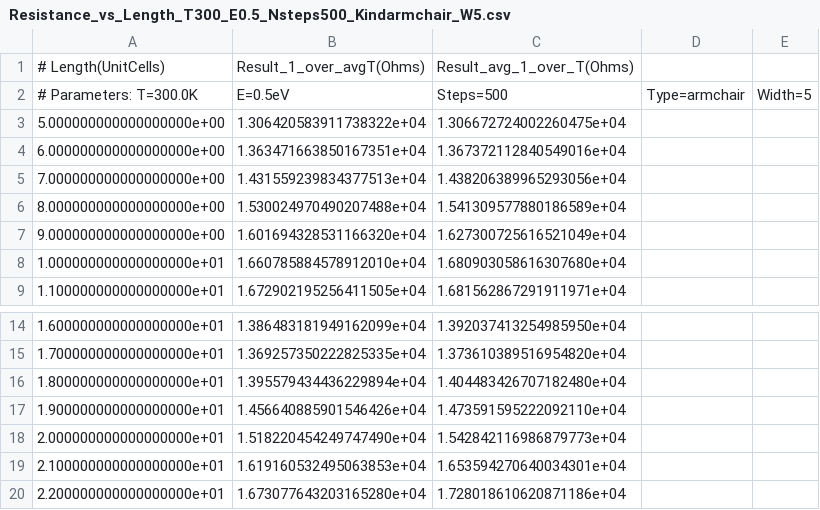
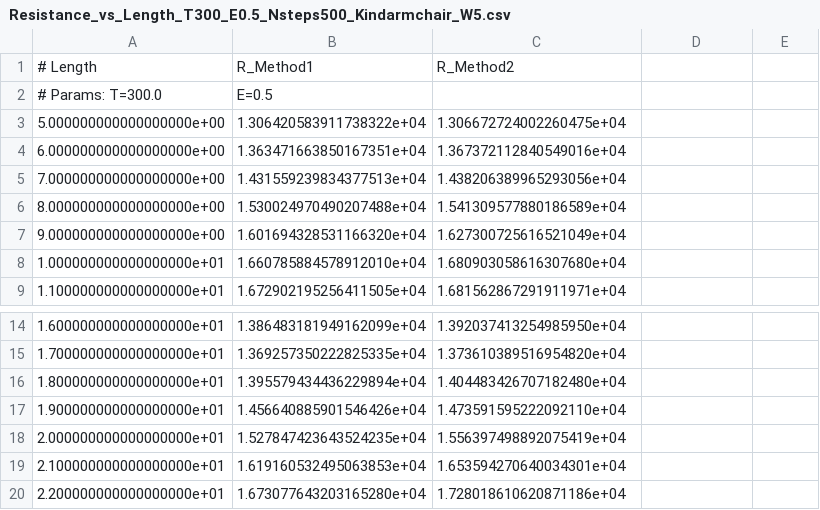
Before and after one commit to UlrikTJ/TemperatureDependantTransport, a CSV file: Defected_tranmission_data/Resistance_Scaling/Resistance_vs_Length_T300_E0.5_Nsteps500_Kindarmchair_W5.csv, drawn as a sheet; only a part is shown, gaps mark what is left out.

Commit message:
more data and batch processing thing

```diff
--- a/Defected_tranmission_data/Resistance_Scaling/Resistance_vs_Length_T300_E0.5_Nsteps500_Kindarmchair_W5.csv
+++ b/Defected_tranmission_data/Resistance_Scaling/Resistance_vs_Length_T300_E0.5_Nsteps500_Kindarmchair_W5.csv
@@ -1,3 +1,3 @@
-# Length(UnitCells),Result_1_over_avgT(Ohms),Result_avg_1_over_T(Ohms)
-# Parameters: T=300.0K, E=0.5eV, Steps=500, Type=armchair, Width=5
+# Length,R_Method1,R_Method2
+# Params: T=300.0, E=0.5
 5.000000000000000000e+00,1.306420583911738322e+04,1.306672724002260475e+04
@@ -17,3 +17,3 @@
 1.900000000000000000e+01,1.456640885901546426e+04,1.473591595222092110e+04
-2.000000000000000000e+01,1.518220454249747490e+04,1.542842116986879773e+04
+2.000000000000000000e+01,1.527847423643524235e+04,1.556397498892075419e+04
 2.100000000000000000e+01,1.619160532495063853e+04,1.653594270640034301e+04
```
Also changed, not shown: 21 other files.
